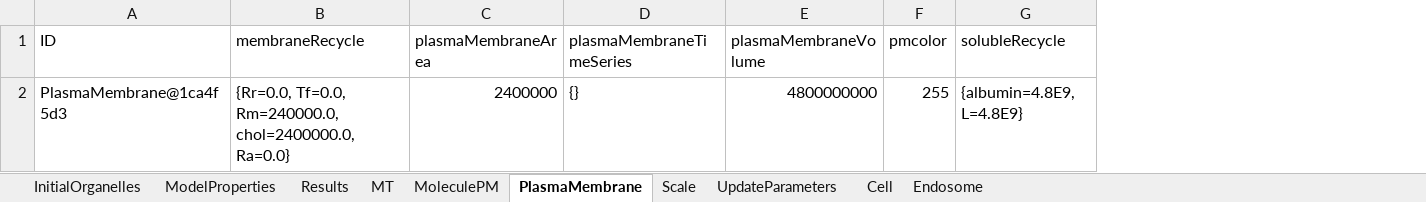
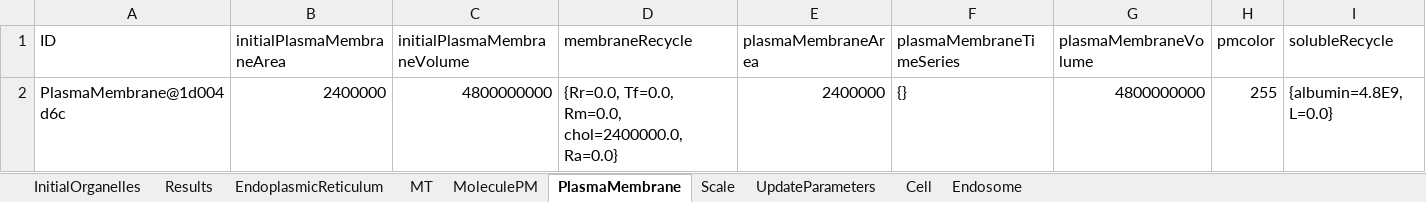
Before and after one commit to franconieto/endomembraneSystem, an Excel workbook: out-60001.0.xlsx, sheet PlasmaMembrane, drawn as a sheet; values as stored, in another font and other column widths than the file's, no borders; 1 other sheet too large or unreadable and not compared; addresses are those after the commit; the diff names each change by its address in the sheet, - before the commit and + after, or states it on an @@ line.

```diff
--- a/out-60001.0.xlsx (sheet PlasmaMembrane)
+++ b/out-60001.0.xlsx (sheet PlasmaMembrane)
-sheet tab: ModelProperties
+sheet tab: EndoplasmicReticulum
+column B (initialPlasmaMembraneArea), row 2: 2400000
+column C (initialPlasmaMembraneVolume), row 2: 4800000000
-A2 (ID): PlasmaMembrane@1ca4f5d3
+A2 (ID): PlasmaMembrane@1d004d6c
-D2 (membraneRecycle): {Rr=0.0, Tf=0.0, Rm=240000.0, chol=2400000.0, Ra=0.0}
+D2 (membraneRecycle): {Rr=0.0, Tf=0.0, Rm=0.0, chol=2400000.0, Ra=0.0}
-I2 (solubleRecycle): {albumin=4.8E9, L=4.8E9}
+I2 (solubleRecycle): {albumin=4.8E9, L=0.0}
```
Also changed, not shown: sheet MoleculePM, sheet Endosome, sheet MT, sheet Results, sheet UpdateParameters, sheet Cell, 1 more sheet, out-1.0.xlsx, out-35001.0.xlsx, 21 other files.
